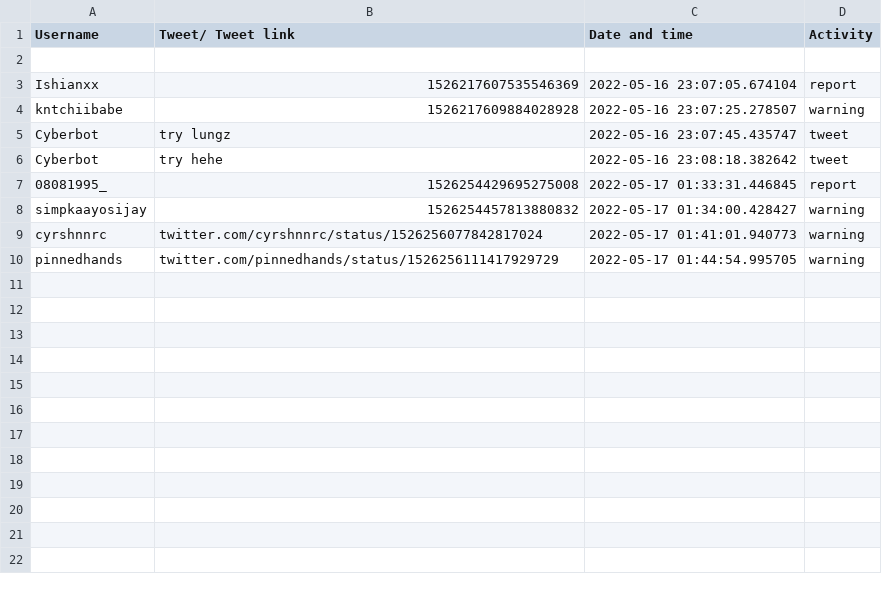
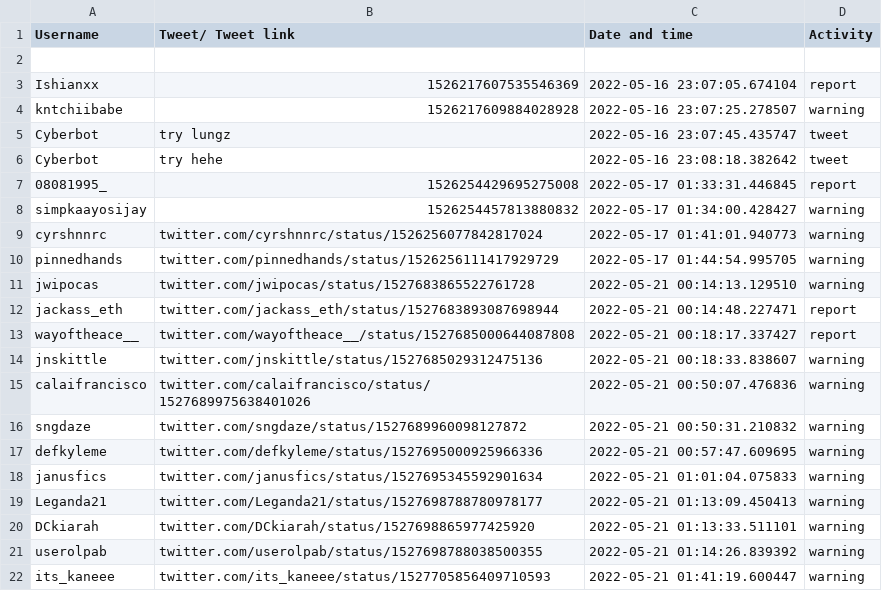
Before and after one commit to khxz/flask, a CSV file: data/datafile.csv, drawn as a sheet; the diff names each change by its address in the sheet, - before the commit and + after, or states it on an @@ line.

Commit message:
remove when reported, colored warning trigger

```diff
--- a/data/datafile.csv
+++ b/data/datafile.csv
+row 11: jwipocas | twitter.com/jwipocas/status/1527683865522761728 | 2022-05-21 00:14:13.129510 | warning
+row 12: jackass_eth | twitter.com/jackass_eth/status/1527683893087698944 | 2022-05-21 00:14:48.227471 | report
+row 13: wayoftheace__ | twitter.com/wayoftheace__/status/1527685000644087808 | 2022-05-21 00:18:17.337427 | report
+row 14: jnskittle | twitter.com/jnskittle/status/1527685029312475136 | 2022-05-21 00:18:33.838607 | warning
+row 15: calaifrancisco | twitter.com/calaifrancisco/status/1527689975638401026 | 2022-05-21 00:50:07.476836 | warning
+row 16: sngdaze | twitter.com/sngdaze/status/1527689960098127872 | 2022-05-21 00:50:31.210832 | warning
+row 17: defkyleme | twitter.com/defkyleme/status/1527695000925966336 | 2022-05-21 00:57:47.609695 | warning
+row 18: janusfics | twitter.com/janusfics/status/1527695345592901634 | 2022-05-21 01:01:04.075833 | warning
+row 19: Leganda21 | twitter.com/Leganda21/status/1527698788780978177 | 2022-05-21 01:13:09.450413 | warning
+row 20: DCkiarah | twitter.com/DCkiarah/status/1527698865977425920 | 2022-05-21 01:13:33.511101 | warning
+row 21: userolpab | twitter.com/userolpab/status/1527698788038500355 | 2022-05-21 01:14:26.839392 | warning
+row 22: its_kaneee | twitter.com/its_kaneee/status/1527705856409710593 | 2022-05-21 01:41:19.600447 | warning
```
Also changed, not shown: 6 other files.
